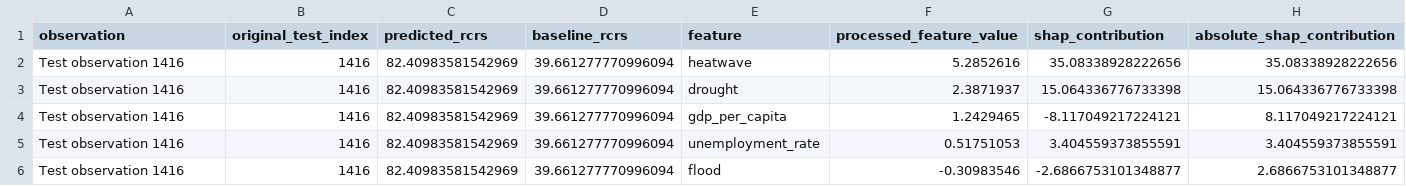
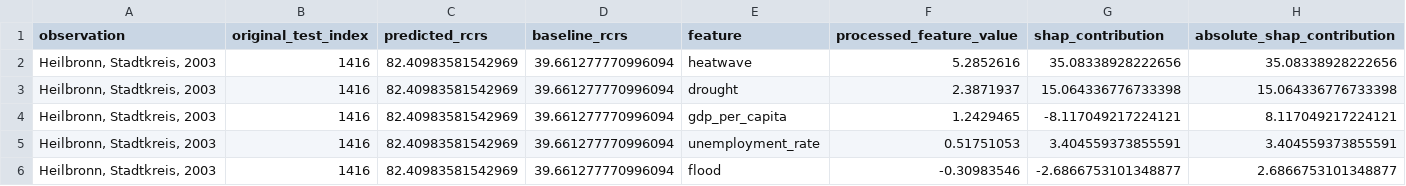
Before and after one commit to purityrima/climate-esg-risk-intelligence-germany, a CSV file: notebooks/models/shap/local_shap_explanation_highest_risk.csv, drawn as a sheet.

Commit message:
Complete FFNN pipeline, SHAP explainability, climate registry, metadata and deployment artifacts

```diff
--- a/notebooks/models/shap/local_shap_explanation_highest_risk.csv
+++ b/notebooks/models/shap/local_shap_explanation_highest_risk.csv
@@ -1,6 +1,6 @@
 observation,original_test_index,predicted_rcrs,baseline_rcrs,feature,processed_feature_value,shap_contribution,absolute_shap_contribution
-Test observation 1416,1416,82.40983581542969,39.661277770996094,heatwave,5.2852616,35.08338928222656,35.08338928222656
-Test observation 1416,1416,82.40983581542969,39.661277770996094,drought,2.3871937,15.064336776733398,15.064336776733398
-Test observation 1416,1416,82.40983581542969,39.661277770996094,gdp_per_capita,1.2429465,-8.117049217224121,8.117049217224121
-Test observation 1416,1416,82.40983581542969,39.661277770996094,unemployment_rate,0.51751053,3.404559373855591,3.404559373855591
-Test observation 1416,1416,82.40983581542969,39.661277770996094,flood,-0.30983546,-2.6866753101348877,2.6866753101348877
+"Heilbronn, Stadtkreis, 2003",1416,82.40983581542969,39.661277770996094,heatwave,5.2852616,35.08338928222656,35.08338928222656
+"Heilbronn, Stadtkreis, 2003",1416,82.40983581542969,39.661277770996094,drought,2.3871937,15.064336776733398,15.064336776733398
+"Heilbronn, Stadtkreis, 2003",1416,82.40983581542969,39.661277770996094,gdp_per_capita,1.2429465,-8.117049217224121,8.117049217224121
+"Heilbronn, Stadtkreis, 2003",1416,82.40983581542969,39.661277770996094,unemployment_rate,0.51751053,3.404559373855591,3.404559373855591
+"Heilbronn, Stadtkreis, 2003",1416,82.40983581542969,39.661277770996094,flood,-0.30983546,-2.6866753101348877,2.6866753101348877
```
Also changed, not shown: 33 other files.
